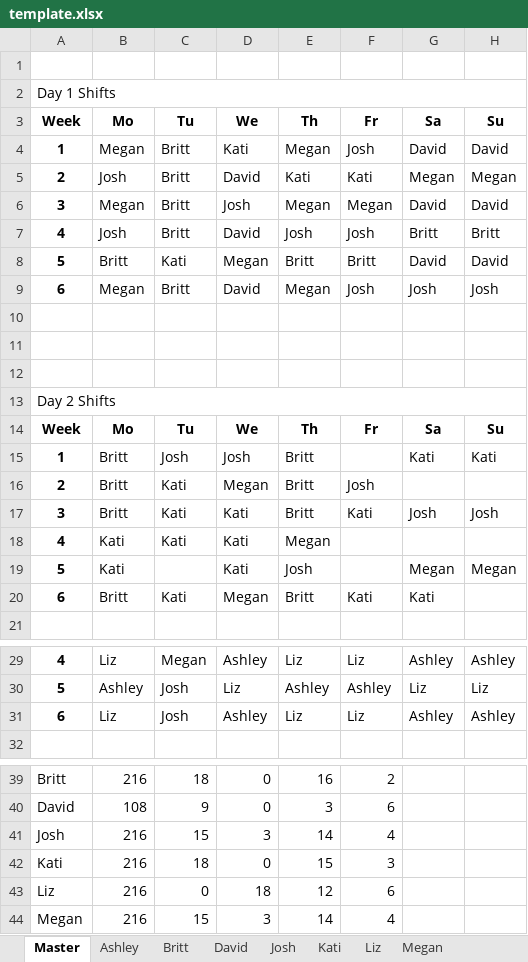
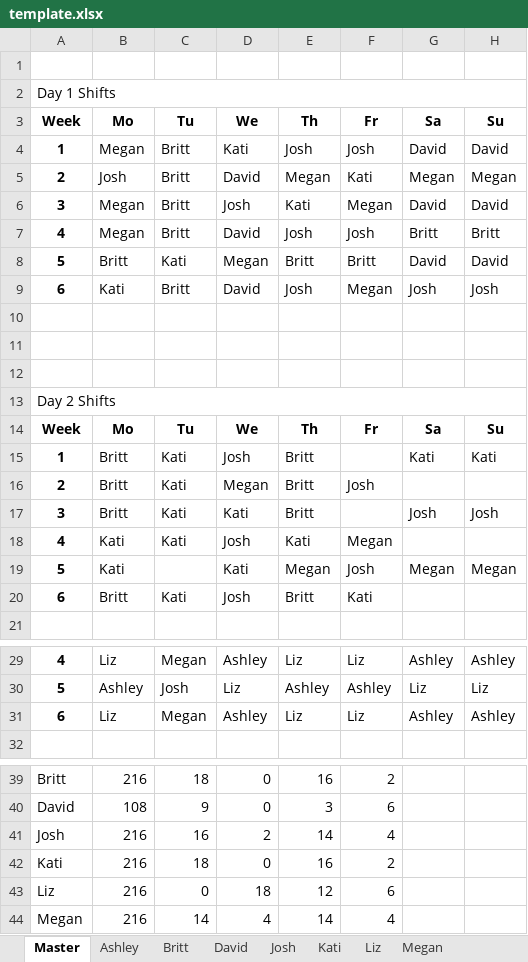
Before and after one commit to dmeverly/ScheduleTemplater, an Excel workbook: template.xlsx, sheet Master, drawn as a sheet; only a part is shown, gaps mark what is left out; values as stored, in another font and other column widths than the file's, no borders; the diff names each change by its address in the sheet, - before the commit and + after, or states it on an @@ line.

```diff
--- a/template.xlsx (sheet Master)
+++ b/template.xlsx (sheet Master)
-E4: Megan
+E4: Josh
-E5: Kati
+E5: Megan
-E6: Megan
+E6: Kati
-B7: Josh
+B7: Megan
-B9: Megan
+B9: Kati
-E9: Megan
+E9: Josh
-F9: Josh
+F9: Megan
-C15: Josh
+C15: Kati
-F17: Kati
+F17: (empty)
-D18: Kati
+D18: Josh
-E18: Megan
+E18: Kati
-F18: (empty)
+F18: Megan
-E19: Josh
+E19: Megan
-F19: (empty)
+F19: Josh
-D20: Megan
+D20: Josh
-G20: Kati
+G20: (empty)
-C31: Josh
+C31: Megan
-C41: 15
+C41: 16
-D41: 3
+D41: 2
-E42: 15
+E42: 16
-F42: 3
+F42: 2
-C44: 15
+C44: 14
-D44: 3
+D44: 4
```
Also changed, not shown: sheet Megan, sheet Josh, sheet Kati, 7 other files.
